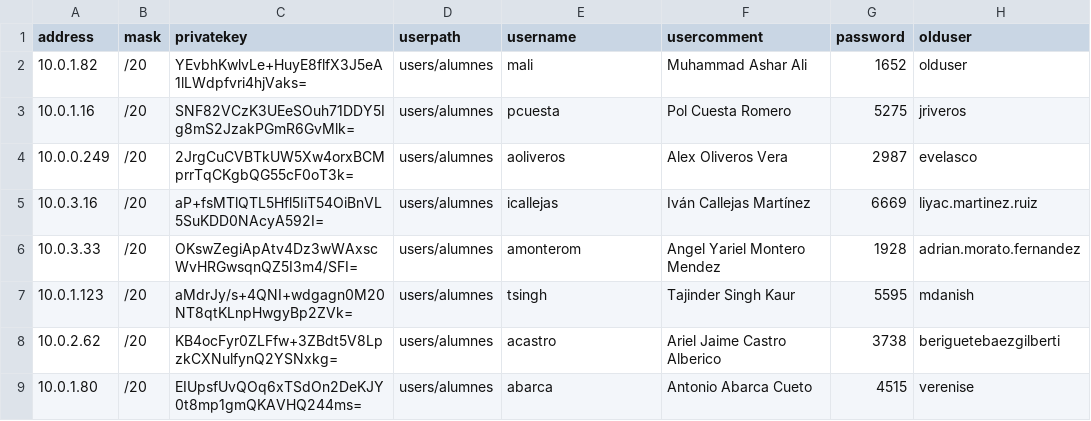
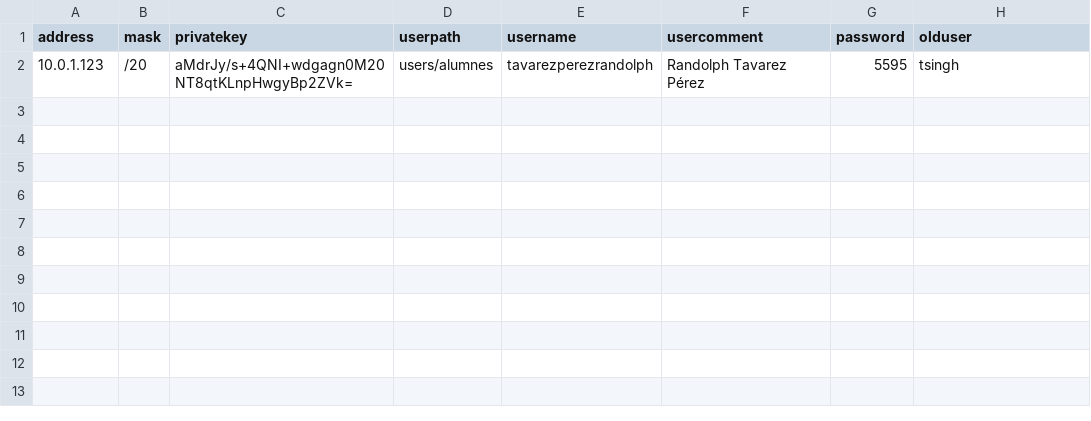
Before and after one commit to vcarceler/playbooks-ubuntu2004, a CSV file: tools/vpn-add-hosts/reassign-hosts-users.csv, drawn as a sheet.

```diff
--- a/tools/vpn-add-hosts/reassign-hosts-users.csv
+++ b/tools/vpn-add-hosts/reassign-hosts-users.csv
@@ -1,9 +1,2 @@
 address,mask,privatekey,userpath,username,usercomment,password,olduser
-10.0.1.82,/20,YEvbhKwlvLe+HuyE8flfX3J5eA1lLWdpfvri4hjVaks=,users/alumnes,mali,Muhammad Ashar Ali,1652,olduser
-10.0.1.16,/20,SNF82VCzK3UEeSOuh71DDY5Ig8mS2JzakPGmR6GvMlk=,users/alumnes,pcuesta,Pol Cuesta Romero,5275,jriveros
-10.0.0.249,/20,2JrgCuCVBTkUW5Xw4orxBCMprrTqCKgbQG55cF0oT3k=,users/alumnes,aoliveros,Alex Oliveros Vera,2987,evelasco
-10.0.3.16,/20,aP+fsMTlQTL5Hfl5IiT54OiBnVL5SuKDD0NAcyA592I=,users/alumnes,icallejas,Iván Callejas Martínez,6669,liyac.martinez.ruiz
-10.0.3.33,/20,OKswZegiApAtv4Dz3wWAxscWvHRGwsqnQZ5I3m4/SFI=,users/alumnes,amonterom,Angel Yariel Montero Mendez,1928,adrian.morato.fernandez
-10.0.1.123,/20,aMdrJy/s+4QNI+wdgagn0M20NT8qtKLnpHwgyBp2ZVk=,users/alumnes,tsingh,Tajinder Singh Kaur ,5595,mdanish
-10.0.2.62,/20,KB4ocFyr0ZLFfw+3ZBdt5V8LpzkCXNulfynQ2YSNxkg=,users/alumnes,acastro,Ariel Jaime Castro Alberico,3738,beriguetebaezgilberti
-10.0.1.80,/20,EIUpsfUvQOq6xTSdOn2DeKJY0t8mp1gmQKAVHQ244ms=,users/alumnes,abarca,Antonio Abarca Cueto,4515,verenise
+10.0.1.123,/20,aMdrJy/s+4QNI+wdgagn0M20NT8qtKLnpHwgyBp2ZVk=,users/alumnes,tavarezperezrandolph,Randolph Tavarez Pérez,5595,tsingh
```
Also changed, not shown: 5 other files.
